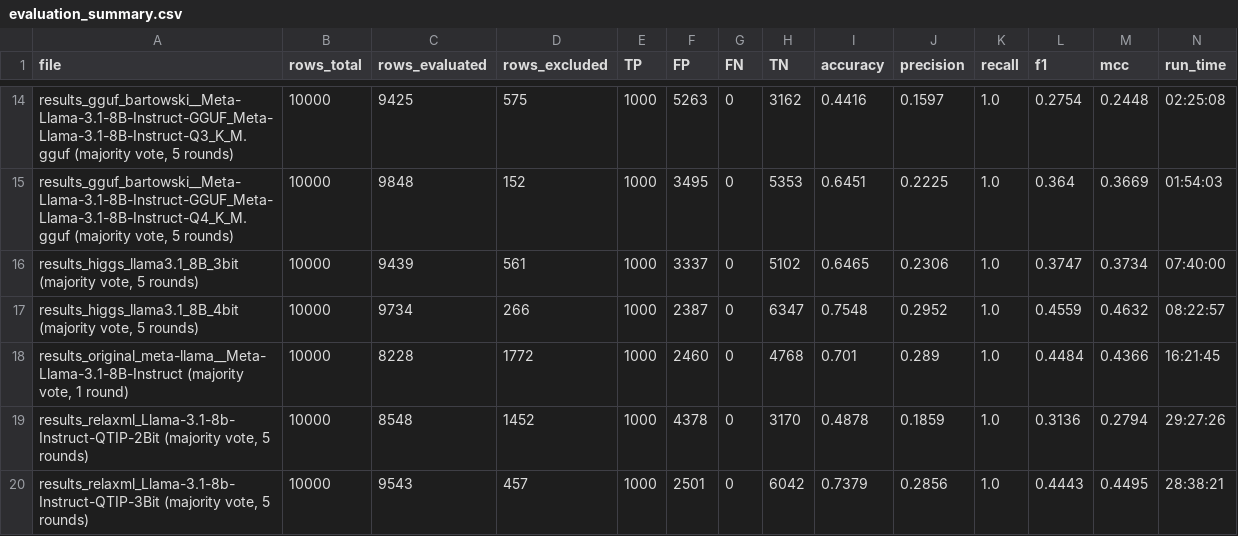
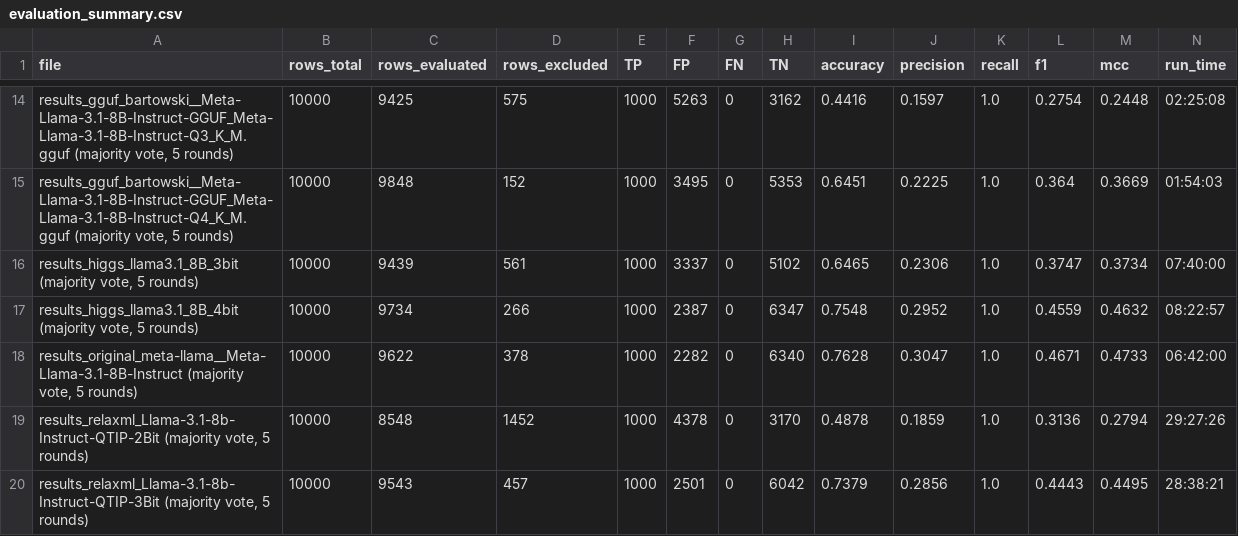
Before and after one commit to cragkhit/quantization-clone-study, a CSV file: evaluation_summary.csv, drawn as a sheet; only a part is shown, gaps mark what is left out; removed rows and columns are numbered as before the commit, all else as after; the diff names each change by its address in the sheet, - before the commit and + after, or states it on an @@ line.

```diff
--- a/evaluation_summary.csv
+++ b/evaluation_summary.csv
-row 18: results_original_meta-llama__Meta-Llama-3.1-8B-Instruct (majority vote, 1 round) | 10000 | 8228 | 1772 | 1000 | 2460 | 0 | 4768 | 0.701 | 0.289 | 1.0 | 0.4484 | 0.4366 | 16:21:45
+row 18: results_original_meta-llama__Meta-Llama-3.1-8B-Instruct (majority vote, 5 rounds) | 10000 | 9622 | 378 | 1000 | 2282 | 0 | 6340 | 0.7628 | 0.3047 | 1.0 | 0.4671 | 0.4733 | 06:42:00
```
Also changed, not shown: 5 other files.
